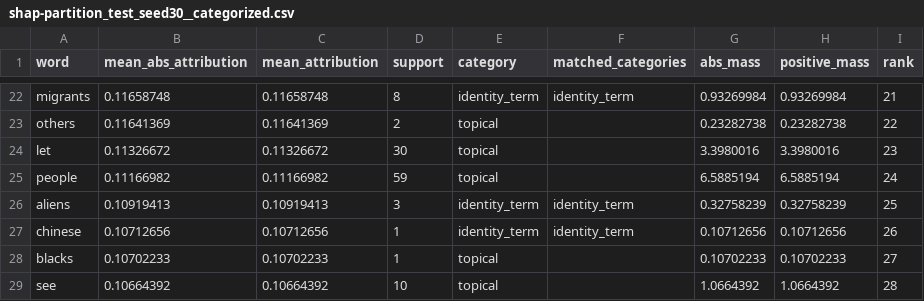
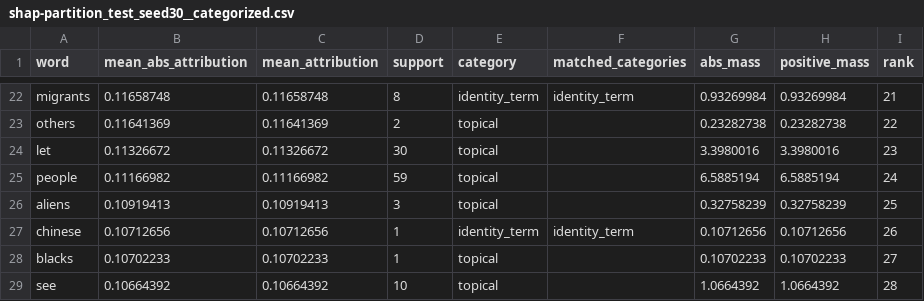
Before and after one commit to 73anthonyL/extremism_sentiment_analysis, a CSV file: results_summary/06_FASTTEXT-EMB_LOG-REG/attributions/shap-partition_test_seed30__categorized.csv, drawn as a sheet; only a part is shown, gaps mark what is left out.

```diff
--- a/results_summary/06_FASTTEXT-EMB_LOG-REG/attributions/shap-partition_test_seed30__categorized.csv
+++ b/results_summary/06_FASTTEXT-EMB_LOG-REG/attributions/shap-partition_test_seed30__categorized.csv
@@ -25,3 +25,3 @@ let,0.11326672,0.11326672,30,topical,,3.3980016,3.3980016,23
 people,0.11166982,0.11166982,59,topical,,6.5885194,6.5885194,24
-aliens,0.10919413,0.10919413,3,identity_term,identity_term,0.32758239,0.32758239,25
+aliens,0.10919413,0.10919413,3,topical,,0.32758239,0.32758239,25
 chinese,0.10712656,0.10712656,1,identity_term,identity_term,0.10712656,0.10712656,26
```
Also changed, not shown: results_summary/06_FASTTEXT-EMB_LOG-REG/attributions/shap-partition_test_seed30__category_shares.csv, results_summary/rq/rq2_identity_lexicon_gaps_sensitivity.csv, 23 other files.
